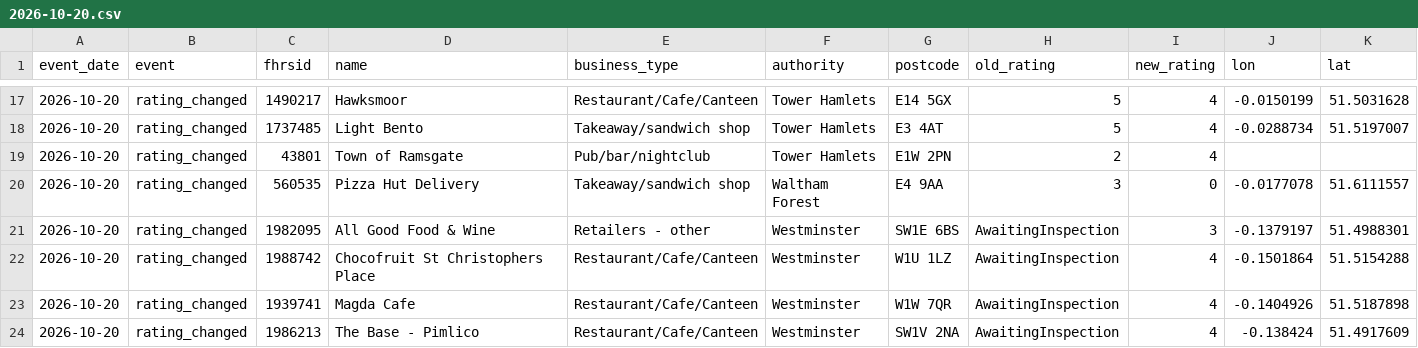
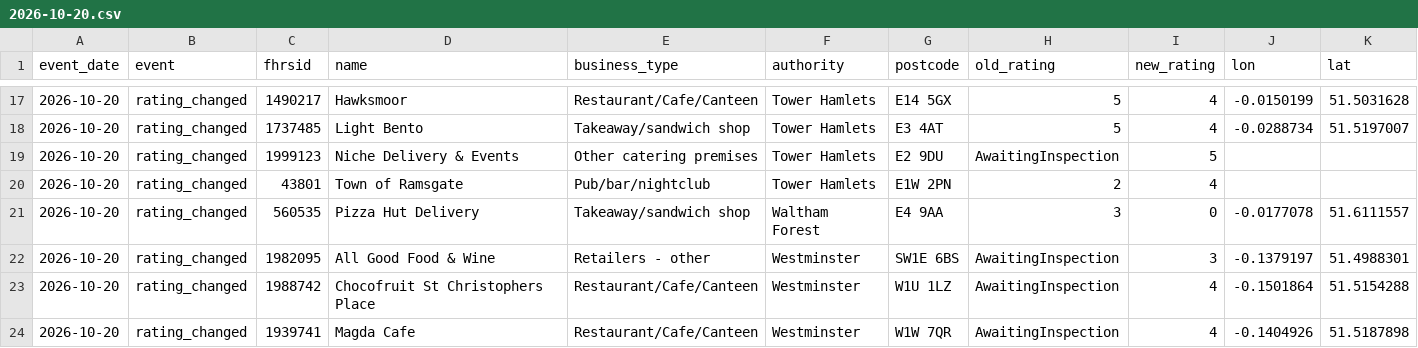
Before and after one commit to cloudcruncher/london-pulse, a CSV file: data/events/2026-10-20.csv, drawn as a sheet; only a part is shown, gaps mark what is left out; the shorter side is filled out with more unchanged rows.

```diff
--- a/data/events/2026-10-20.csv
+++ b/data/events/2026-10-20.csv
@@ -18,2 +18,3 @@ event_date,event,fhrsid,name,business_type,authority,postcode,old_rating,new_rat
 2026-10-20,rating_changed,1737485,Light Bento,Takeaway/sandwich shop,Tower Hamlets,E3 4AT,5,4,-0.0288734,51.5197007
+2026-10-20,rating_changed,1999123,Niche Delivery & Events,Other catering premises,Tower Hamlets,E2 9DU,AwaitingInspection,5,,
 2026-10-20,rating_changed,43801,Town of Ramsgate,Pub/bar/nightclub,Tower Hamlets,E1W 2PN,2,4,,
```
Also changed, not shown: data/history.csv, 9 other files.
